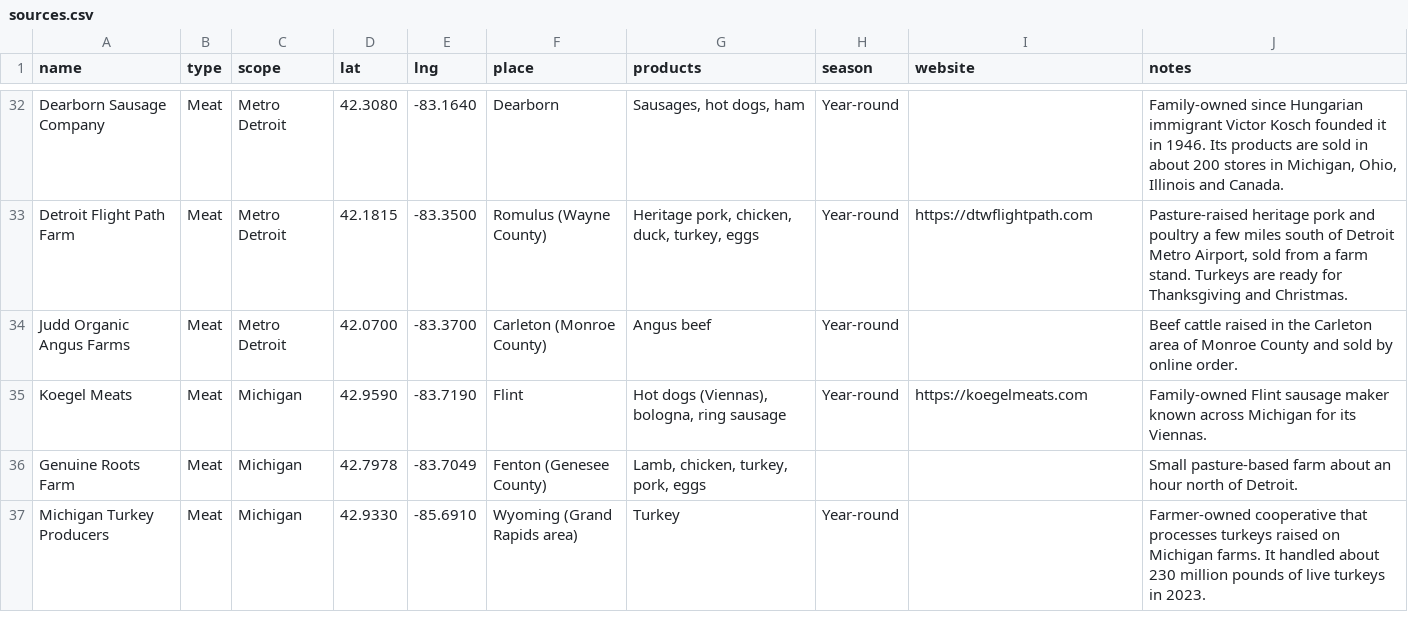
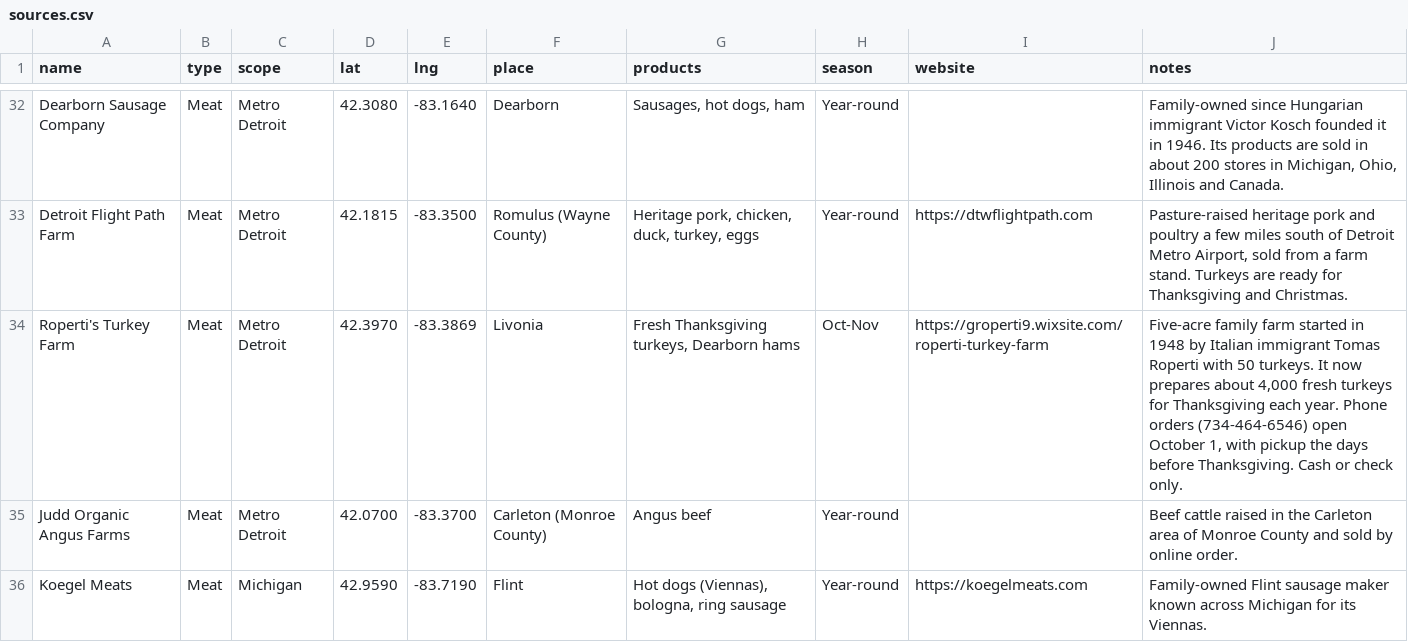
Before and after one commit to Mpioszak/detroitfoodsource, a CSV file: data/sources.csv, drawn as a sheet; only a part is shown, gaps mark what is left out; the shorter side is filled out with more unchanged rows; the diff names each change by its address in the sheet, - before the commit and + after, or states it on an @@ line.

```diff
--- a/data/sources.csv
+++ b/data/sources.csv
+row 34: Roperti's Turkey Farm | Meat | Metro Detroit | 42.3970 | -83.3869 | Livonia | Fresh Thanksgiving turkeys, Dearborn hams | Oct-Nov | https://groperti9.wixsite.com/roperti-turkey-farm | Five-acre family farm started in 1948 by Italian immigrant Tomas Roperti with 50 turkeys. It now prepares about 4,000 fresh turkeys for Thanksgiving each year. Phone orders (734-464-6546) open October 1, with pickup the days before Thanksgiving. Cash or check only.
```
